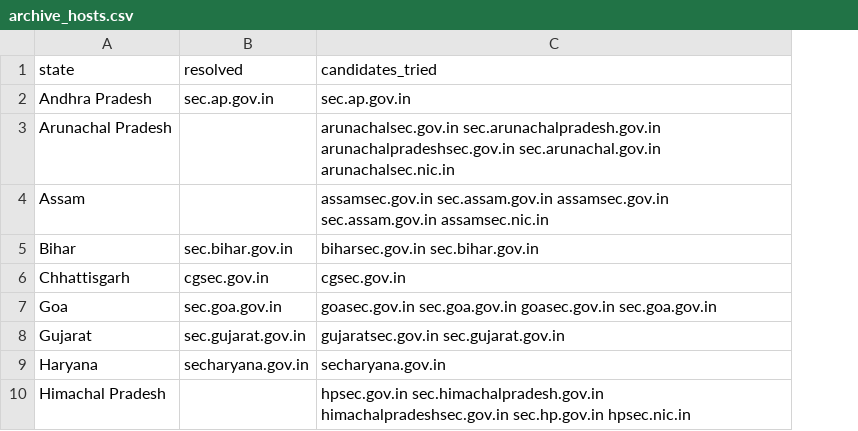
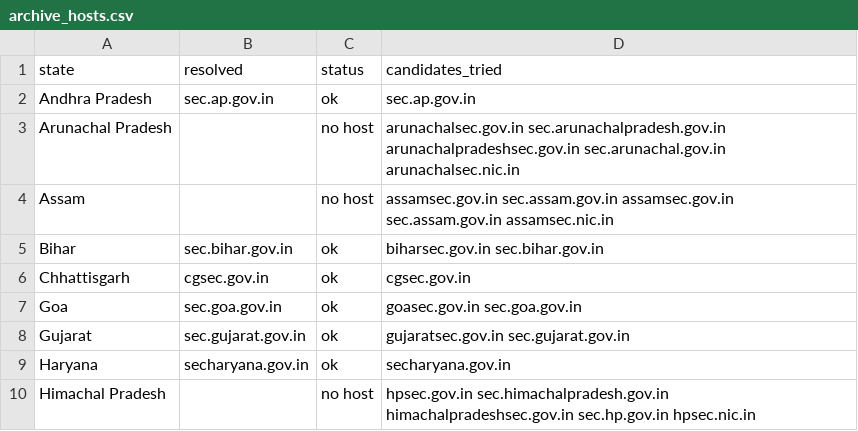
Before and after one commit to in-rolls/local_reservations, a CSV file: data/archive_hosts.csv, drawn as a sheet; only a part is shown; addresses are those after the commit; the diff names each change by its address in the sheet, - before the commit and + after, or states it on an @@ line.

```diff
--- a/data/archive_hosts.csv
+++ b/data/archive_hosts.csv
+column C (status), rows 2-10: ok | no host | no host | ok | ok | ok | ok | ok | no host
-D7 (candidates_tried): goasec.gov.in sec.goa.gov.in goasec.gov.in sec.goa.gov.in
+D7 (candidates_tried): goasec.gov.in sec.goa.gov.in
```
Also changed, not shown: data/archive_inventory.csv, 8 other files.
